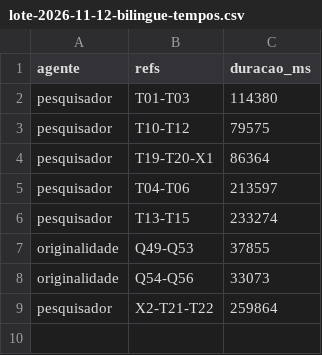
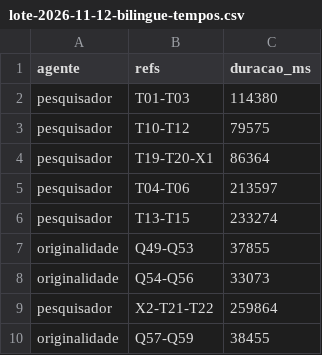
Before and after one commit to sawyer-20/Quiz, a CSV file: relatorios/lote-2026-11-12-bilingue-tempos.csv, drawn as a sheet.

```diff
--- a/relatorios/lote-2026-11-12-bilingue-tempos.csv
+++ b/relatorios/lote-2026-11-12-bilingue-tempos.csv
@@ -9 +9,2 @@ originalidade,Q54-Q56,33073
 pesquisador,X2-T21-T22,259864
+originalidade,Q57-Q59,38455
```
Also changed, not shown: 3 other files.
